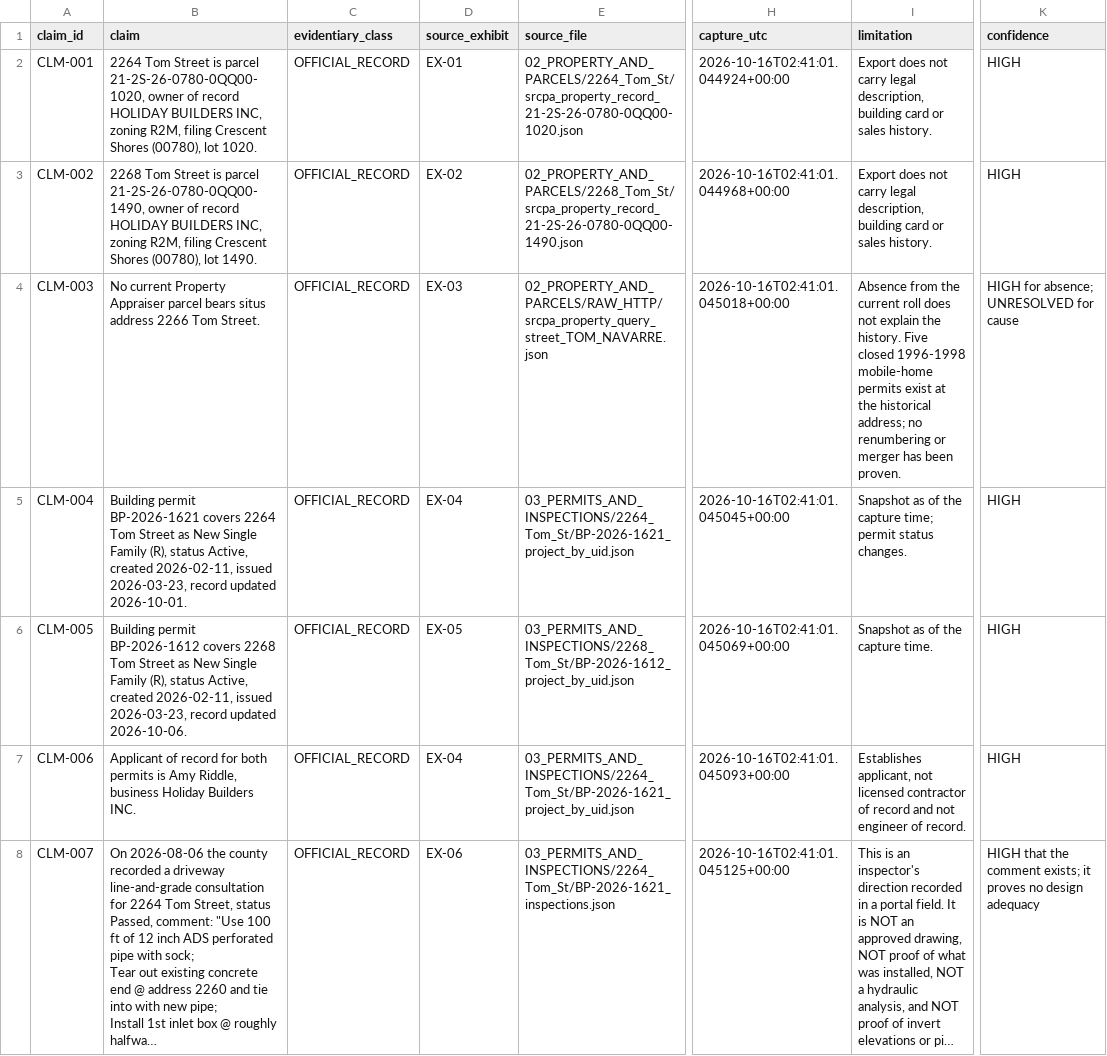
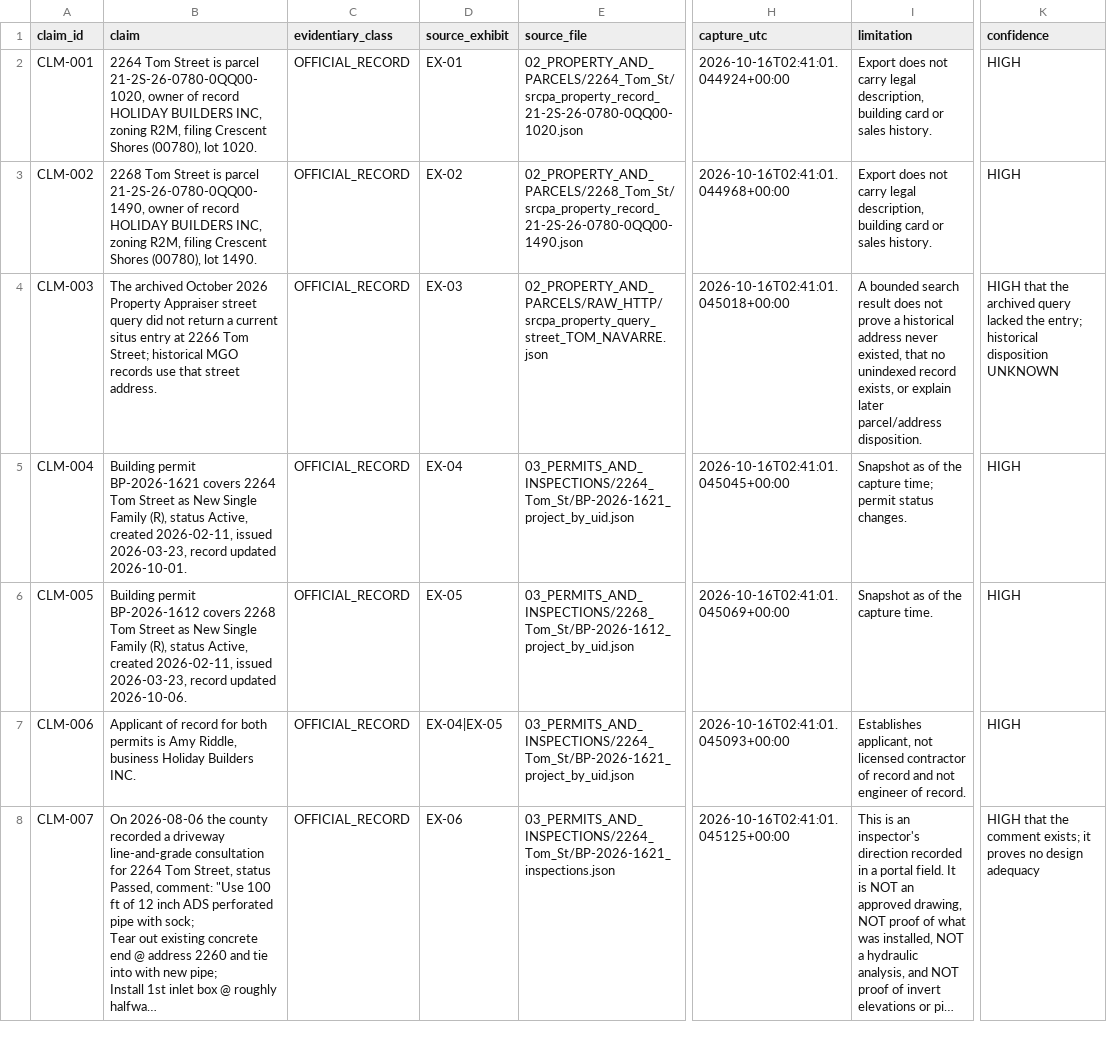
Before and after one commit to dthompsonfl/tom.street.drainage, a CSV file: 00_CONTROL/EVIDENCE_LEDGER.csv, drawn as a sheet; only a part is shown, gaps mark what is left out; long unchanged cells end in …; the diff covers the shown part only; the diff names each change by its address in the sheet, - before the commit and + after, or states it on an @@ line.

```diff
--- a/00_CONTROL/EVIDENCE_LEDGER.csv
+++ b/00_CONTROL/EVIDENCE_LEDGER.csv
-B4 (claim): No current Property Appraiser parcel bears situs address 2266 Tom Street.
+B4 (claim): The archived October 2026 Property Appraiser street query did not return a current situs entry at 2266 Tom Street; historical MGO records use that street address.
-I4 (limitation): Absence from the current roll does not explain the history. Five closed 1996-1998 mobile-home permits exist at the historical address; no renumbering or merger has been proven.
+I4 (limitation): A bounded search result does not prove a historical address never existed, that no unindexed record exists, or explain later parcel/address disposition.
-K4 (confidence): HIGH for absence; UNRESOLVED for cause
+K4 (confidence): HIGH that the archived query lacked the entry; historical disposition UNKNOWN
-D7 (source_exhibit): EX-04
+D7 (source_exhibit): EX-04|EX-05
```
Also changed, not shown: 16 edited cells elsewhere in this file, 00_CONTROL/CHRONOLOGY.csv, 00_CONTROL/EXHIBIT_INDEX.csv, 2 other files.
